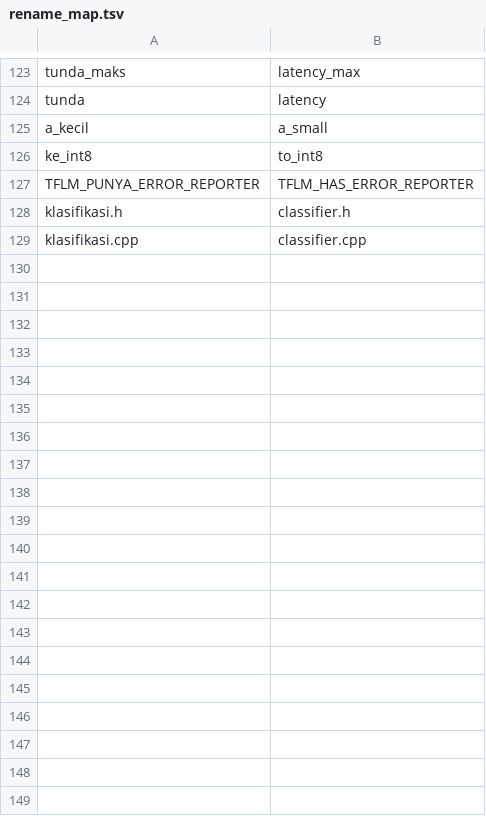
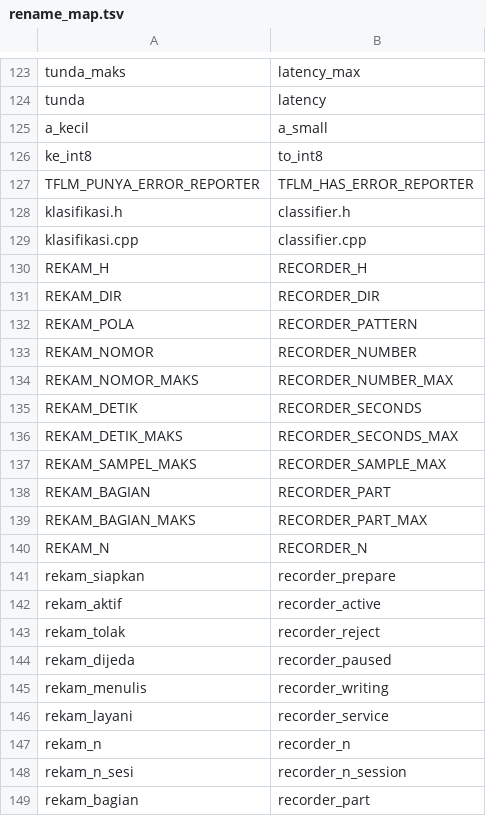
Before and after one commit to mrrizaldi/projek-akhir, a TSV file: scripts/rename_map.tsv, drawn as a sheet; only a part is shown, gaps mark what is left out; the diff covers the shown part only; the diff names each change by its address in the sheet, - before the commit and + after, or states it on an @@ line.

```diff
--- a/scripts/rename_map.tsv
+++ b/scripts/rename_map.tsv
+row 130: REKAM_H | RECORDER_H
+row 131: REKAM_DIR | RECORDER_DIR
+row 132: REKAM_POLA | RECORDER_PATTERN
+row 133: REKAM_NOMOR | RECORDER_NUMBER
+row 134: REKAM_NOMOR_MAKS | RECORDER_NUMBER_MAX
+row 135: REKAM_DETIK | RECORDER_SECONDS
+row 136: REKAM_DETIK_MAKS | RECORDER_SECONDS_MAX
+row 137: REKAM_SAMPEL_MAKS | RECORDER_SAMPLE_MAX
+row 138: REKAM_BAGIAN | RECORDER_PART
+row 139: REKAM_BAGIAN_MAKS | RECORDER_PART_MAX
+row 140: REKAM_N | RECORDER_N
+row 141: rekam_siapkan | recorder_prepare
+row 142: rekam_aktif | recorder_active
+row 143: rekam_tolak | recorder_reject
+row 144: rekam_dijeda | recorder_paused
+row 145: rekam_menulis | recorder_writing
+row 146: rekam_layani | recorder_service
+row 147: rekam_n | recorder_n
+row 148: rekam_n_sesi | recorder_n_session
+row 149: rekam_bagian | recorder_part
```
Also changed, not shown: 48 added rows elsewhere in this file, 34 other files.
